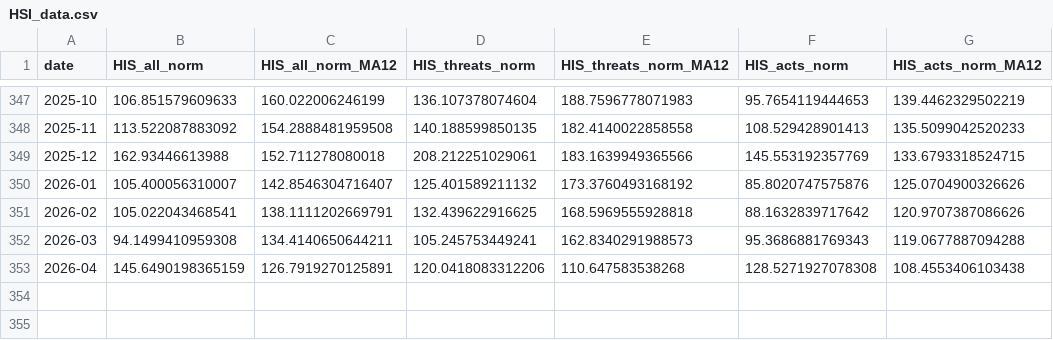
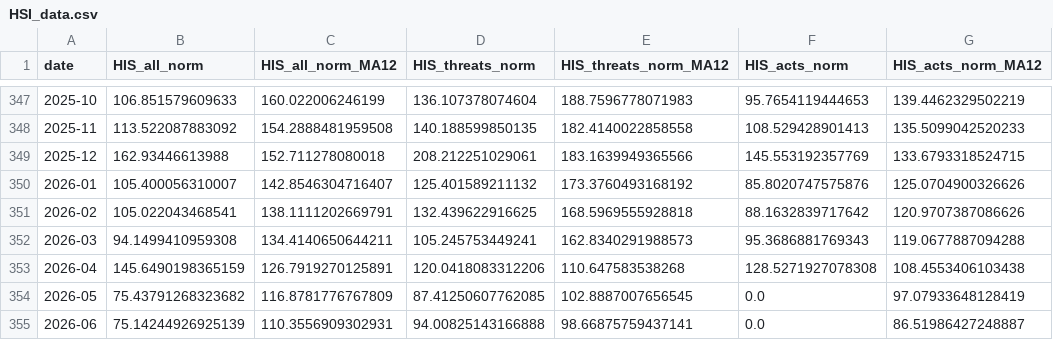
Before and after one commit to sunmaylinpiccola-create/sunmaylin, a CSV file: hsi/HSI_data.csv, drawn as a sheet; only a part is shown, gaps mark what is left out; the diff names each change by its address in the sheet, - before the commit and + after, or states it on an @@ line.

Commit message:
HSI monthly update — June 2026

```diff
--- a/hsi/HSI_data.csv
+++ b/hsi/HSI_data.csv
+row 354: 2026-05 | 75.43791268323682 | 116.8781776767809 | 87.41250607762085 | 102.8887007656545 | 0.0 | 97.07933648128419
+row 355: 2026-06 | 75.14244926925139 | 110.3556909302931 | 94.00825143166888 | 98.66875759437141 | 0.0 | 86.51986427248887
```
